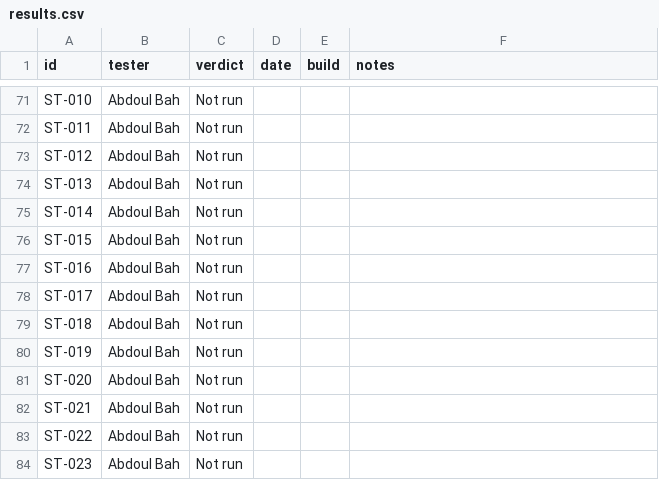
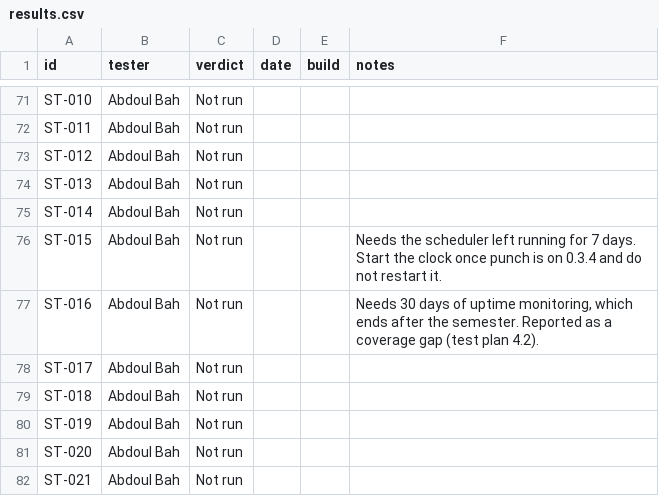
Before and after one commit to cachebag/relay, a CSV file: results.csv, drawn as a sheet; only a part is shown, gaps mark what is left out; the shorter side is filled out with more unchanged rows.

Commit message:
docs: show how to run a case, and note the two long-running cases

```diff
--- a/results.csv
+++ b/results.csv
@@ -75,4 +75,4 @@ ST-013,Abdoul Bah,Not run,,,
 ST-014,Abdoul Bah,Not run,,,
-ST-015,Abdoul Bah,Not run,,,
-ST-016,Abdoul Bah,Not run,,,
+ST-015,Abdoul Bah,Not run,,,Needs the scheduler left running for 7 days. Start the clock once punch is on 0.3.4 and do not restart it.
+ST-016,Abdoul Bah,Not run,,,"Needs 30 days of uptime monitoring, which ends after the semester. Reported as a coverage gap (test plan 4.2)."
 ST-017,Abdoul Bah,Not run,,,
```
Also changed, not shown: 2 other files.
